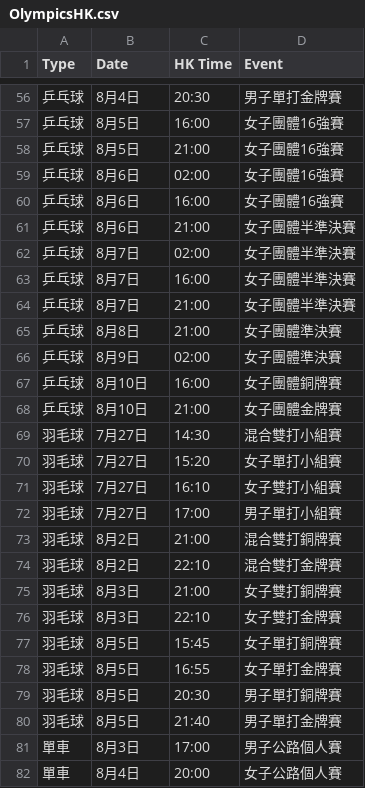
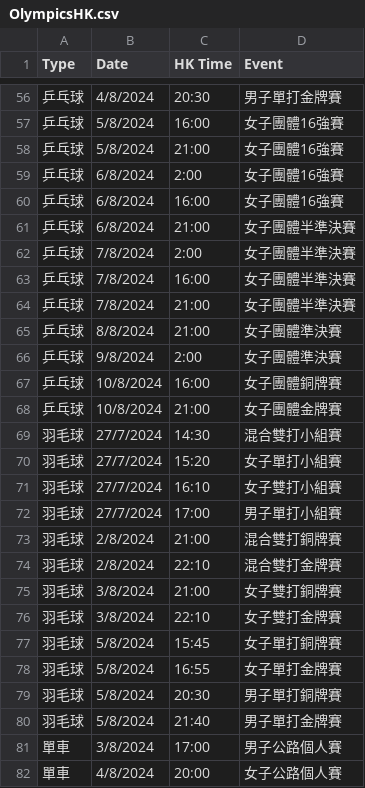
Before and after one commit to FatKam2024/olympicsHK, a CSV file: OlympicsHK.csv, drawn as a sheet; only a part is shown, gaps mark what is left out; the diff covers the shown part only.

```diff
--- a/OlympicsHK.csv
+++ b/OlympicsHK.csv
@@ -56,27 +56,27 @@
-乒乓球,8月4日,20:30,男子單打金牌賽
-乒乓球,8月5日,16:00,女子團體16強賽
-乒乓球,8月5日,21:00,女子團體16強賽
-乒乓球,8月6日,02:00,女子團體16強賽
-乒乓球,8月6日,16:00,女子團體16強賽
-乒乓球,8月6日,21:00,女子團體半準決賽
-乒乓球,8月7日,02:00,女子團體半準決賽
-乒乓球,8月7日,16:00,女子團體半準決賽
-乒乓球,8月7日,21:00,女子團體半準決賽
-乒乓球,8月8日,21:00,女子團體準決賽
-乒乓球,8月9日,02:00,女子團體準決賽
-乒乓球,8月10日,16:00,女子團體銅牌賽
-乒乓球,8月10日,21:00,女子團體金牌賽
-羽毛球,7月27日,14:30,混合雙打小組賽
-羽毛球,7月27日,15:20,女子單打小組賽
-羽毛球,7月27日,16:10,女子雙打小組賽
-羽毛球,7月27日,17:00,男子單打小組賽
-羽毛球,8月2日,21:00,混合雙打銅牌賽
-羽毛球,8月2日,22:10,混合雙打金牌賽
-羽毛球,8月3日,21:00,女子雙打銅牌賽
-羽毛球,8月3日,22:10,女子雙打金牌賽
-羽毛球,8月5日,15:45,女子單打銅牌賽
-羽毛球,8月5日,16:55,女子單打金牌賽
-羽毛球,8月5日,20:30,男子單打銅牌賽
-羽毛球,8月5日,21:40,男子單打金牌賽
-單車,8月3日,17:00,男子公路個人賽
-單車,8月4日,20:00,女子公路個人賽
+乒乓球,4/8/2024,20:30,男子單打金牌賽,,,,,
+乒乓球,5/8/2024,16:00,女子團體16強賽,,,,,
+乒乓球,5/8/2024,21:00,女子團體16強賽,,,,,
+乒乓球,6/8/2024,2:00,女子團體16強賽,,,,,
+乒乓球,6/8/2024,16:00,女子團體16強賽,,,,,
+乒乓球,6/8/2024,21:00,女子團體半準決賽,,,,,
+乒乓球,7/8/2024,2:00,女子團體半準決賽,,,,,
+乒乓球,7/8/2024,16:00,女子團體半準決賽,,,,,
+乒乓球,7/8/2024,21:00,女子團體半準決賽,,,,,
+乒乓球,8/8/2024,21:00,女子團體準決賽,,,,,
+乒乓球,9/8/2024,2:00,女子團體準決賽,,,,,
+乒乓球,10/8/2024,16:00,女子團體銅牌賽,,,,,
+乒乓球,10/8/2024,21:00,女子團體金牌賽,,,,,
+羽毛球,27/7/2024,14:30,混合雙打小組賽,,,,,
+羽毛球,27/7/2024,15:20,女子單打小組賽,,,,,
+羽毛球,27/7/2024,16:10,女子雙打小組賽,,,,,
+羽毛球,27/7/2024,17:00,男子單打小組賽,,,,,
+羽毛球,2/8/2024,21:00,混合雙打銅牌賽,,,,,
+羽毛球,2/8/2024,22:10,混合雙打金牌賽,,,,,
+羽毛球,3/8/2024,21:00,女子雙打銅牌賽,,,,,
+羽毛球,3/8/2024,22:10,女子雙打金牌賽,,,,,
+羽毛球,5/8/2024,15:45,女子單打銅牌賽,,,,,
+羽毛球,5/8/2024,16:55,女子單打金牌賽,,,,,
+羽毛球,5/8/2024,20:30,男子單打銅牌賽,,,,,
+羽毛球,5/8/2024,21:40,男子單打金牌賽,,,,,
+單車,3/8/2024,17:00,男子公路個人賽,,,,,
+單車,4/8/2024,20:00,女子公路個人賽,,,,,
```
Also changed, not shown: 100 edited cells elsewhere in this file.
